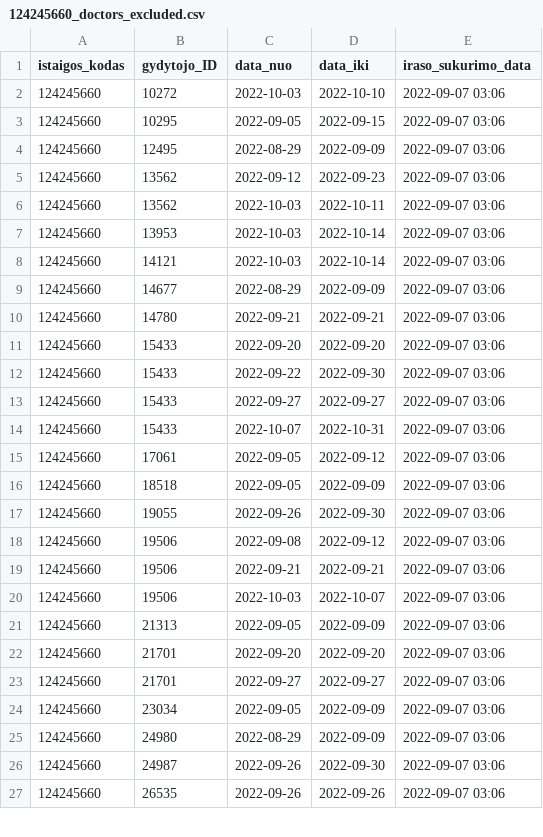
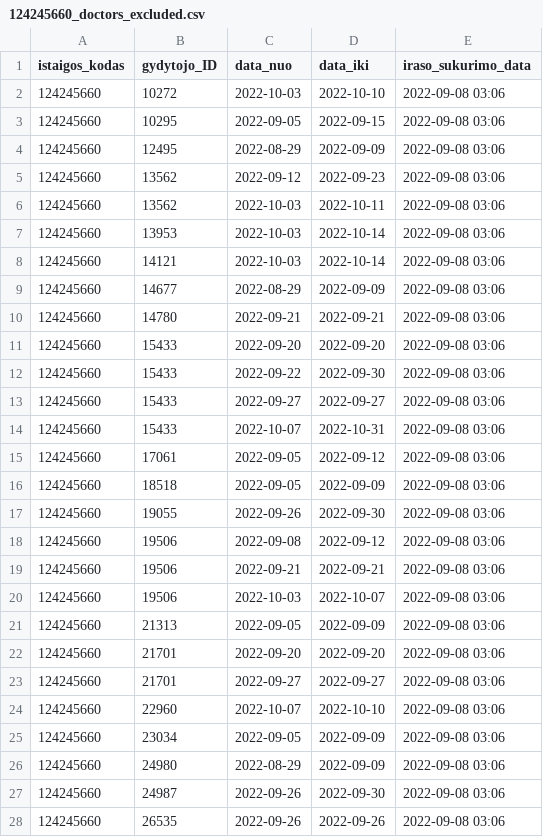
Before and after one commit to vilnius/seskines-poliklinika, a CSV file: 124245660_doctors_excluded.csv, drawn as a sheet; only a part is shown; the diff covers the shown part only.

```diff
--- a/124245660_doctors_excluded.csv
+++ b/124245660_doctors_excluded.csv
@@ -1,27 +1,28 @@
 istaigos_kodas;gydytojo_ID;data_nuo;data_iki;iraso_sukurimo_data
-124245660;10272;2022-10-03;2022-10-10;2022-09-07 03:06
-124245660;10295;2022-09-05;2022-09-15;2022-09-07 03:06
-124245660;12495;2022-08-29;2022-09-09;2022-09-07 03:06
-124245660;13562;2022-09-12;2022-09-23;2022-09-07 03:06
-124245660;13562;2022-10-03;2022-10-11;2022-09-07 03:06
-124245660;13953;2022-10-03;2022-10-14;2022-09-07 03:06
-124245660;14121;2022-10-03;2022-10-14;2022-09-07 03:06
-124245660;14677;2022-08-29;2022-09-09;2022-09-07 03:06
-124245660;14780;2022-09-21;2022-09-21;2022-09-07 03:06
-124245660;15433;2022-09-20;2022-09-20;2022-09-07 03:06
-124245660;15433;2022-09-22;2022-09-30;2022-09-07 03:06
-124245660;15433;2022-09-27;2022-09-27;2022-09-07 03:06
-124245660;15433;2022-10-07;2022-10-31;2022-09-07 03:06
-124245660;17061;2022-09-05;2022-09-12;2022-09-07 03:06
-124245660;18518;2022-09-05;2022-09-09;2022-09-07 03:06
-124245660;19055;2022-09-26;2022-09-30;2022-09-07 03:06
-124245660;19506;2022-09-08;2022-09-12;2022-09-07 03:06
-124245660;19506;2022-09-21;2022-09-21;2022-09-07 03:06
-124245660;19506;2022-10-03;2022-10-07;2022-09-07 03:06
-124245660;21313;2022-09-05;2022-09-09;2022-09-07 03:06
-124245660;21701;2022-09-20;2022-09-20;2022-09-07 03:06
-124245660;21701;2022-09-27;2022-09-27;2022-09-07 03:06
-124245660;23034;2022-09-05;2022-09-09;2022-09-07 03:06
-124245660;24980;2022-08-29;2022-09-09;2022-09-07 03:06
-124245660;24987;2022-09-26;2022-09-30;2022-09-07 03:06
-124245660;26535;2022-09-26;2022-09-26;2022-09-07 03:06
+124245660;10272;2022-10-03;2022-10-10;2022-09-08 03:06
+124245660;10295;2022-09-05;2022-09-15;2022-09-08 03:06
+124245660;12495;2022-08-29;2022-09-09;2022-09-08 03:06
+124245660;13562;2022-09-12;2022-09-23;2022-09-08 03:06
+124245660;13562;2022-10-03;2022-10-11;2022-09-08 03:06
+124245660;13953;2022-10-03;2022-10-14;2022-09-08 03:06
+124245660;14121;2022-10-03;2022-10-14;2022-09-08 03:06
+124245660;14677;2022-08-29;2022-09-09;2022-09-08 03:06
+124245660;14780;2022-09-21;2022-09-21;2022-09-08 03:06
+124245660;15433;2022-09-20;2022-09-20;2022-09-08 03:06
+124245660;15433;2022-09-22;2022-09-30;2022-09-08 03:06
+124245660;15433;2022-09-27;2022-09-27;2022-09-08 03:06
+124245660;15433;2022-10-07;2022-10-31;2022-09-08 03:06
+124245660;17061;2022-09-05;2022-09-12;2022-09-08 03:06
+124245660;18518;2022-09-05;2022-09-09;2022-09-08 03:06
+124245660;19055;2022-09-26;2022-09-30;2022-09-08 03:06
+124245660;19506;2022-09-08;2022-09-12;2022-09-08 03:06
+124245660;19506;2022-09-21;2022-09-21;2022-09-08 03:06
+124245660;19506;2022-10-03;2022-10-07;2022-09-08 03:06
+124245660;21313;2022-09-05;2022-09-09;2022-09-08 03:06
+124245660;21701;2022-09-20;2022-09-20;2022-09-08 03:06
+124245660;21701;2022-09-27;2022-09-27;2022-09-08 03:06
+124245660;22960;2022-10-07;2022-10-10;2022-09-08 03:06
+124245660;23034;2022-09-05;2022-09-09;2022-09-08 03:06
+124245660;24980;2022-08-29;2022-09-09;2022-09-08 03:06
+124245660;24987;2022-09-26;2022-09-30;2022-09-08 03:06
+124245660;26535;2022-09-26;2022-09-26;2022-09-08 03:06
```
Also changed, not shown: 1 added row, 1 removed row and 11 edited cells elsewhere in this file, 124245660_family_doctors_list.csv, 124245660_family_doctors_visits_hours.csv, 1 other file.
